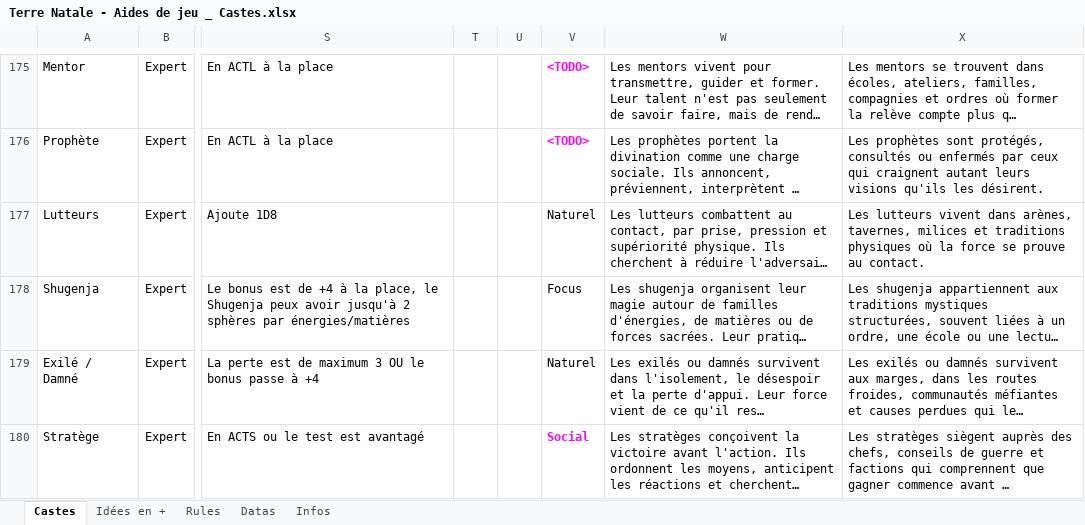
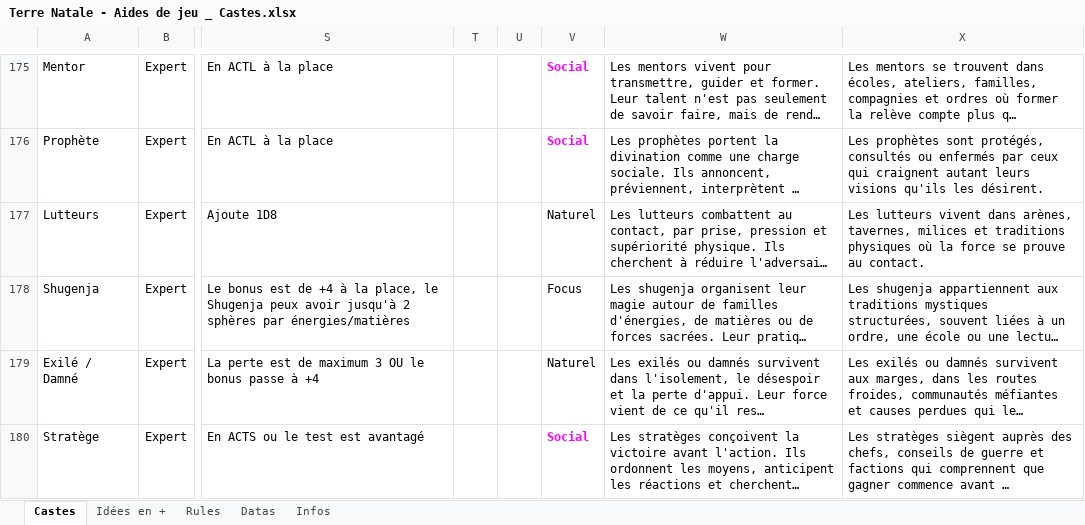
Before and after one commit to Lutie/TTRPG_Rules, an Excel workbook: terre-natale/tools/src/Terre Natale - Aides de jeu _ Castes.xlsx, sheet Castes, drawn as a sheet; only a part is shown, gaps mark what is left out; long unchanged cells end in …; values as stored, in another font and other column widths than the file's, no borders; charts and pictures not drawn; the diff covers the shown part only; the diff names each change by its address in the sheet, - before the commit and + after, or states it on an @@ line.

Commit message:
update castes

```diff
--- a/terre-natale/tools/src/Terre Natale - Aides de jeu _ Castes.xlsx (sheet Castes)
+++ b/terre-natale/tools/src/Terre Natale - Aides de jeu _ Castes.xlsx (sheet Castes)
-V175:V176: <TODO>
+V175:V176: Social
```
Also changed, not shown: 25 edited cells and cell formats elsewhere in this sheet, 3 other files.
